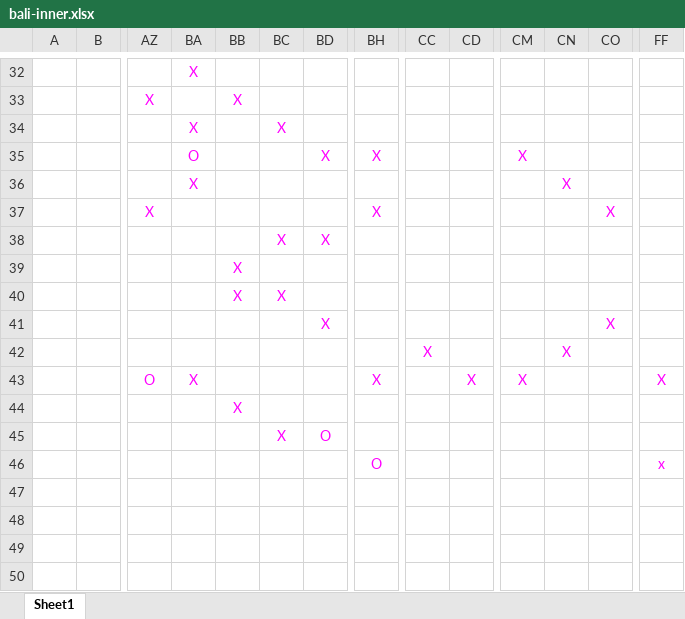
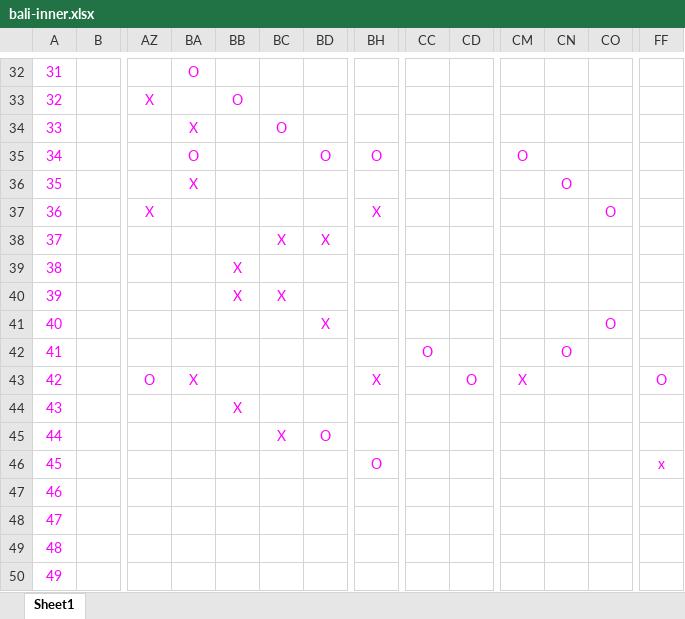
Before and after one commit to HambaNitho/Grafika-UTS, an Excel workbook: map/bali-inner.xlsx, sheet Sheet1, drawn as a sheet; only a part is shown, gaps mark what is left out; values as stored, in another font and other column widths than the file's, no borders; the diff covers the shown part only; the diff names each change by its address in the sheet, - before the commit and + after, or states it on an @@ line.

```diff
--- a/map/bali-inner.xlsx (sheet Sheet1)
+++ b/map/bali-inner.xlsx (sheet Sheet1)
-A32: (empty)
+A32: 31
-BA32: X
+BA32: O
-A33: (empty)
+A33: 32
-BB33: X
+BB33: O
-A34: (empty)
+A34: 33
-BC34: X
+BC34: O
-A35: (empty)
+A35: 34
-BD35: X
+BD35: O
-BH35: X
+BH35: O
-CM35: X
+CM35: O
-A36: (empty)
+A36: 35
-CN36: X
+CN36: O
-A37: (empty)
+A37: 36
-CO37: X
+CO37: O
-A38: (empty)
+A38: 37
-A39: (empty)
+A39: 38
-A40: (empty)
+A40: 39
-A41: (empty)
+A41: 40
-CO41: X
+CO41: O
-A42: (empty)
+A42: 41
-CC42: X
+CC42: O
-CN42: X
+CN42: O
-A43: (empty)
+A43: 42
-CD43: X
+CD43: O
-FF43: X
+FF43: O
-A44: (empty)
+A44: 43
-A45: (empty)
+A45: 44
-A46: (empty)
+A46: 45
-A47: (empty)
+A47: 46
-A48: (empty)
+A48: 47
-A49: (empty)
+A49: 48
-A50: (empty)
+A50: 49
```
Also changed, not shown: 339 edited cells elsewhere in this sheet, 4 other files.
